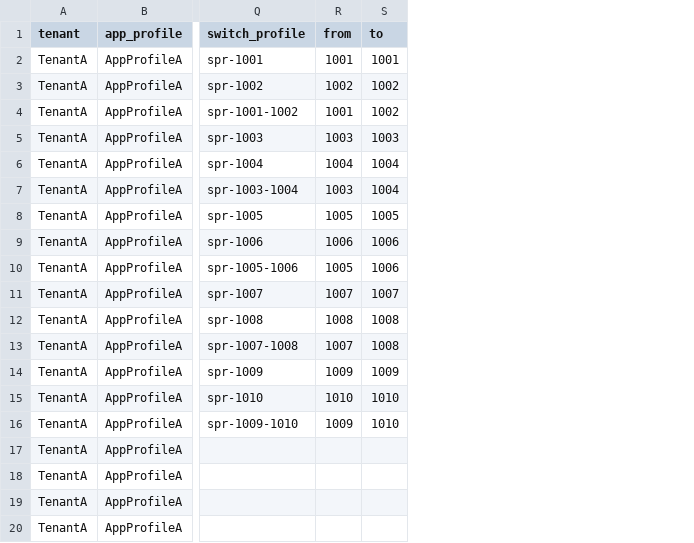
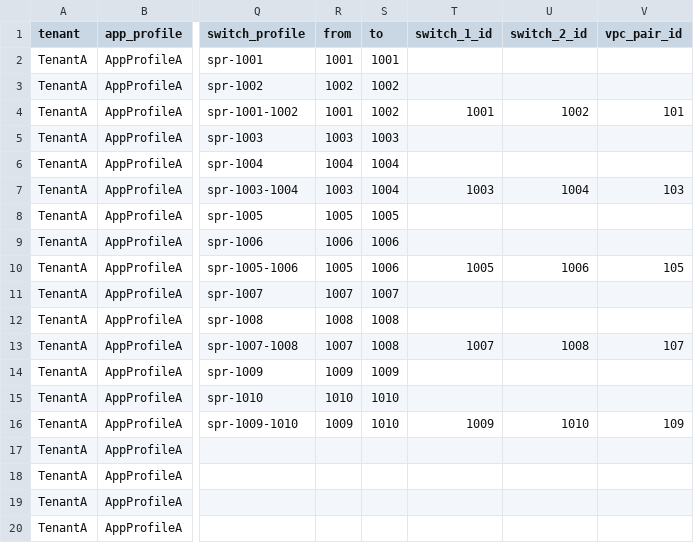
Before and after one commit to singhbk4/ACI-Ansible, a CSV file: aci_vars.csv, drawn as a sheet; only a part is shown, gaps mark what is left out; the diff names each change by its address in the sheet, - before the commit and + after, or states it on an @@ line.

```diff
--- a/aci_vars.csv
+++ b/aci_vars.csv
+column T (switch_1_id), rows 4-16: 1001 |  |  | 1003 |  |  | 1005 |  |  | 1007 |  |  | 1009
+column U (switch_2_id), rows 4-16: 1002 |  |  | 1004 |  |  | 1006 |  |  | 1008 |  |  | 1010
+column V (vpc_pair_id), rows 4-16: 101 |  |  | 103 |  |  | 105 |  |  | 107 |  |  | 109
```
Also changed, not shown: 4 other files.
